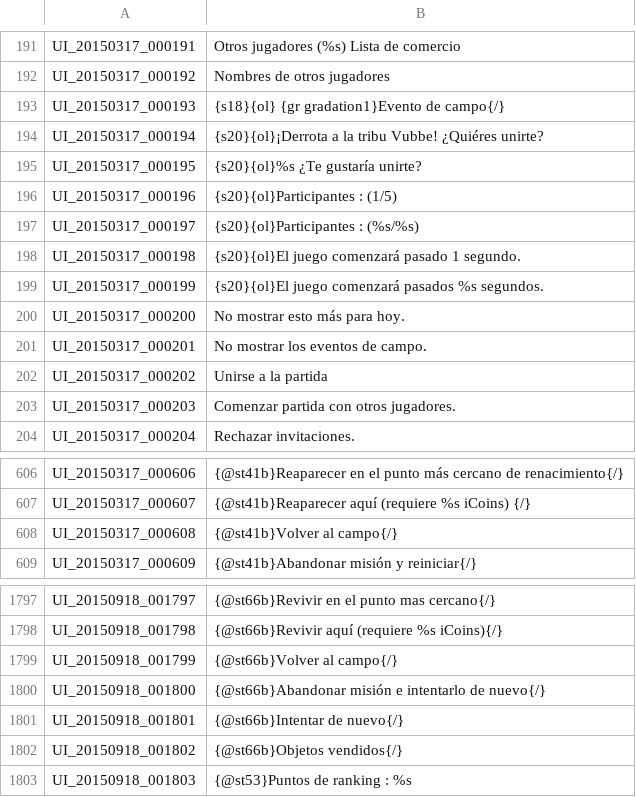
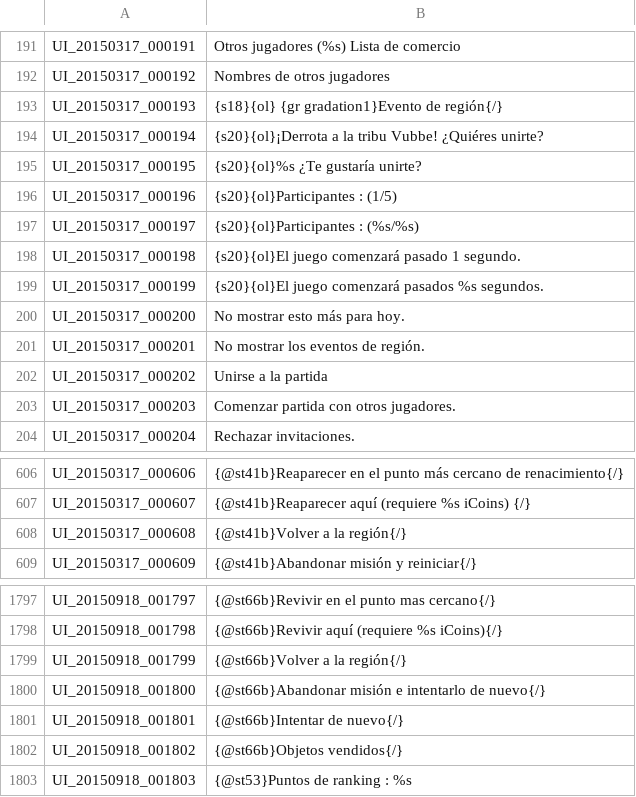
Before and after one commit to TreeOfSavior-Spanish/Spanish-Patch, a TSV file: Spanish/UI.tsv, drawn as a sheet; only a part is shown, gaps mark what is left out.

Commit message:
Campo=> Región

```diff
--- a/Spanish/UI.tsv
+++ b/Spanish/UI.tsv
@@ -192,3 +192,3 @@ UI_20150317_000191	Otros jugadores (%s) Lista de comercio
 UI_20150317_000192	Nombres de otros jugadores
-UI_20150317_000193	{s18}{ol} {gr gradation1}Evento de campo{/}
+UI_20150317_000193	{s18}{ol} {gr gradation1}Evento de región{/}
 UI_20150317_000194	{s20}{ol}¡Derrota a la tribu Vubbe! ¿Quiéres unirte?
@@ -200,3 +200,3 @@ UI_20150317_000199	{s20}{ol}El juego comenzará pasados %s segundos.
 UI_20150317_000200	No mostrar esto más para hoy.
-UI_20150317_000201	No mostrar los eventos de campo.
+UI_20150317_000201	No mostrar los eventos de región.
 UI_20150317_000202	Unirse a la partida
@@ -607,3 +607,3 @@ UI_20150317_000606	{@st41b}Reaparecer en el punto más cercano de renacimiento{/
 UI_20150317_000607	{@st41b}Reaparecer aquí (requiere %s iCoins) {/}
-UI_20150317_000608	{@st41b}Volver al campo{/}
+UI_20150317_000608	{@st41b}Volver a la región{/}
 UI_20150317_000609	{@st41b}Abandonar misión y reiniciar{/}
@@ -1798,3 +1798,3 @@ UI_20150918_001797	{@st66b}Revivir en el punto mas cercano{/}
 UI_20150918_001798	{@st66b}Revivir aquí (requiere %s iCoins){/}
-UI_20150918_001799	{@st66b}Volver al campo{/}
+UI_20150918_001799	{@st66b}Volver a la región{/}
 UI_20150918_001800	{@st66b}Abandonar misión e intentarlo de nuevo{/}
```
